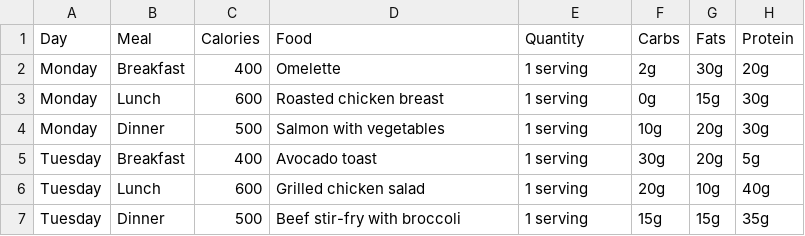
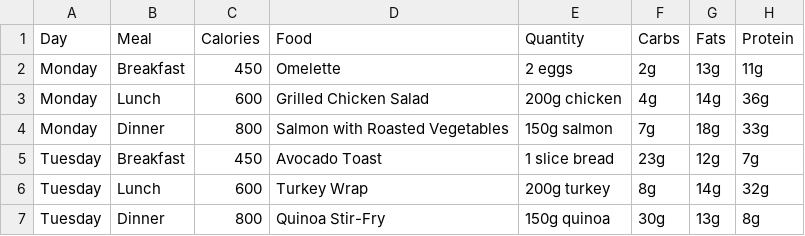
Before and after one commit to mattpl2605/FoodGPT, a CSV file: backend/meal_plan.csv, drawn as a sheet; only a part is shown; the diff covers the shown part only.

```diff
--- a/backend/meal_plan.csv
+++ b/backend/meal_plan.csv
@@ -1,7 +1,7 @@
 Day,Meal,Calories,Food,Quantity,Carbs,Fats,Protein
-Monday,Breakfast,400,Omelette,1 serving,2g,30g,20g
-Monday,Lunch,600,Roasted chicken breast,1 serving,0g,15g,30g
-Monday,Dinner,500,Salmon with vegetables,1 serving,10g,20g,30g
-Tuesday,Breakfast,400,Avocado toast,1 serving,30g,20g,5g
-Tuesday,Lunch,600,Grilled chicken salad,1 serving,20g,10g,40g
-Tuesday,Dinner,500,Beef stir-fry with broccoli,1 serving,15g,15g,35g
+Monday,Breakfast,450,Omelette,2 eggs,2g,13g,11g
+Monday,Lunch,600,Grilled Chicken Salad,200g chicken,4g,14g,36g
+Monday,Dinner,800,Salmon with Roasted Vegetables,150g salmon,7g,18g,33g
+Tuesday,Breakfast,450,Avocado Toast,1 slice bread,23g,12g,7g
+Tuesday,Lunch,600,Turkey Wrap,200g turkey,8g,14g,32g
+Tuesday,Dinner,800,Quinoa Stir-Fry,150g quinoa,30g,13g,8g
```
Also changed, not shown: 84 edited cells elsewhere in this file, 1 other file.
